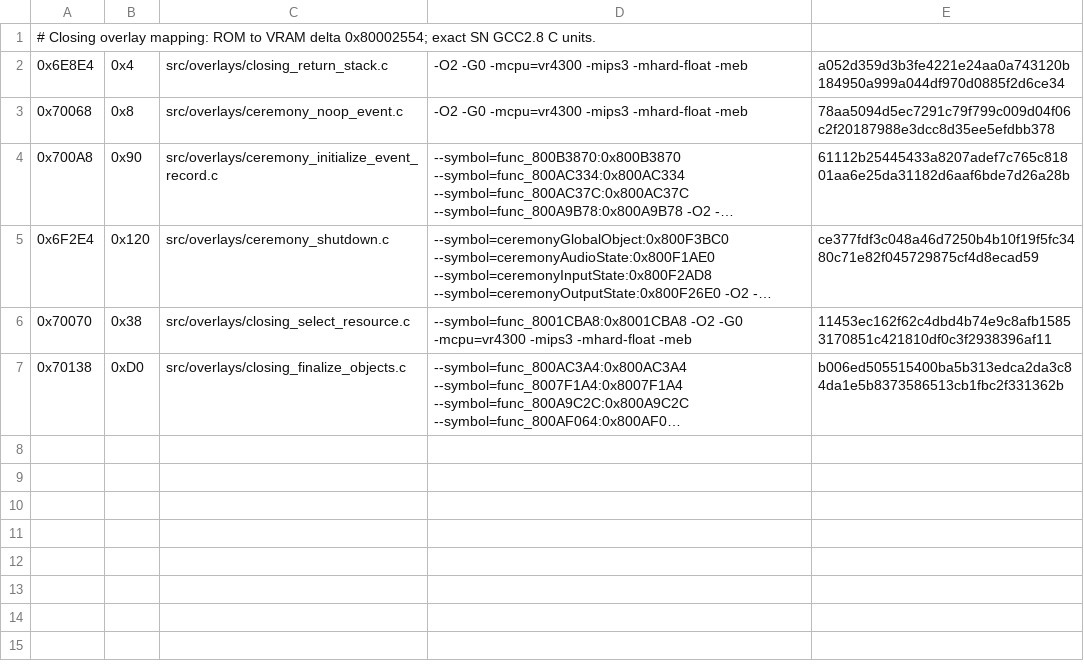
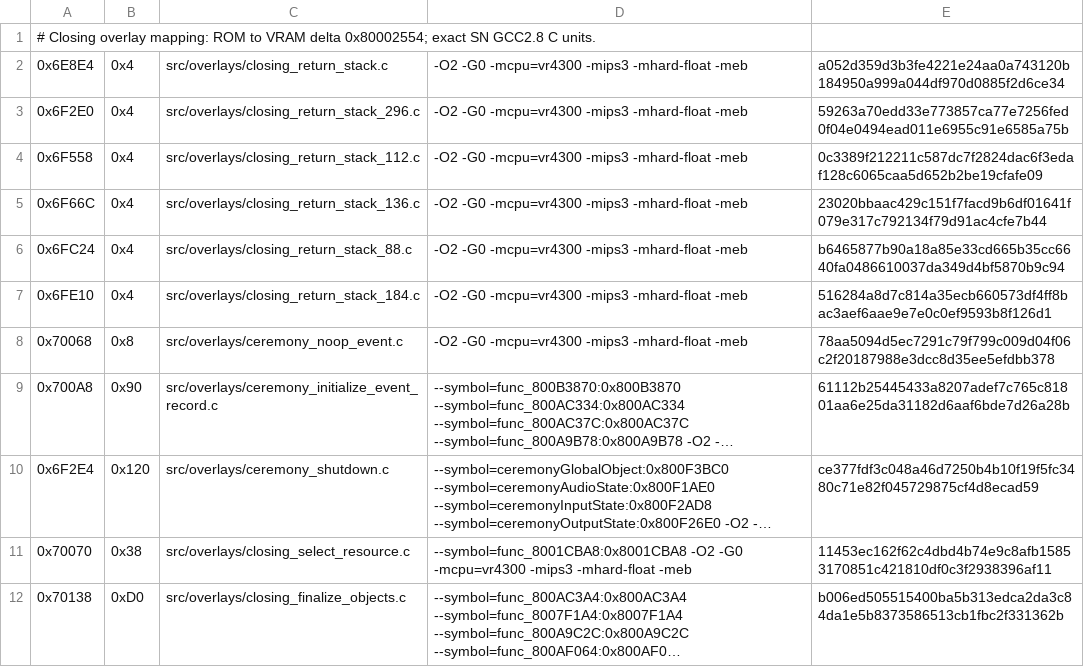
Before and after one commit to TheGh0stShip/Sydney-2000-N64-Prototype, a TSV file: config/overlay/closing/matching_sn.tsv, drawn as a sheet; long unchanged cells end in ….

Commit message:
Cover closing return delay slots

```diff
--- a/config/overlay/closing/matching_sn.tsv
+++ b/config/overlay/closing/matching_sn.tsv
@@ -2,2 +2,7 @@
 0x6E8E4	0x4	src/overlays/closing_return_stack.c	-O2 -G0 -mcpu=vr4300 -mips3 -mhard-float -meb	a052d359d3b3fe4221e24aa0a743120b184950a999a044df970d0885f2d6ce34
+0x6F2E0	0x4	src/overlays/closing_return_stack_296.c	-O2 -G0 -mcpu=vr4300 -mips3 -mhard-float -meb	59263a70edd33e773857ca77e7256fed0f04e0494ead011e6955c91e6585a75b
+0x6F558	0x4	src/overlays/closing_return_stack_112.c	-O2 -G0 -mcpu=vr4300 -mips3 -mhard-float -meb	0c3389f212211c587dc7f2824dac6f3edaf128c6065caa5d652b2be19cfafe09
+0x6F66C	0x4	src/overlays/closing_return_stack_136.c	-O2 -G0 -mcpu=vr4300 -mips3 -mhard-float -meb	23020bbaac429c151f7facd9b6df01641f079e317c792134f79d91ac4cfe7b44
+0x6FC24	0x4	src/overlays/closing_return_stack_88.c	-O2 -G0 -mcpu=vr4300 -mips3 -mhard-float -meb	b6465877b90a18a85e33cd665b35cc6640fa0486610037da349d4bf5870b9c94
+0x6FE10	0x4	src/overlays/closing_return_stack_184.c	-O2 -G0 -mcpu=vr4300 -mips3 -mhard-float -meb	516284a8d7c814a35ecb660573df4ff8bac3aef6aae9e7e0c0ef9593b8f126d1
 0x70068	0x8	src/overlays/ceremony_noop_event.c	-O2 -G0 -mcpu=vr4300 -mips3 -mhard-float -meb	78aa5094d5ec7291c79f799c009d04f06c2f20187988e3dcc8d35ee5efdbb378
```
Also changed, not shown: 8 other files.
